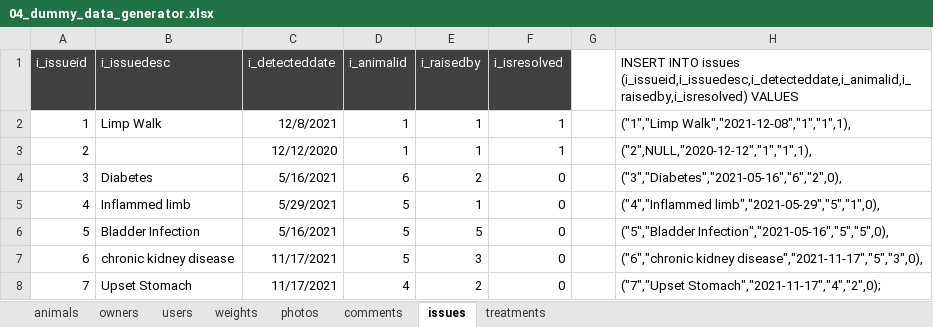
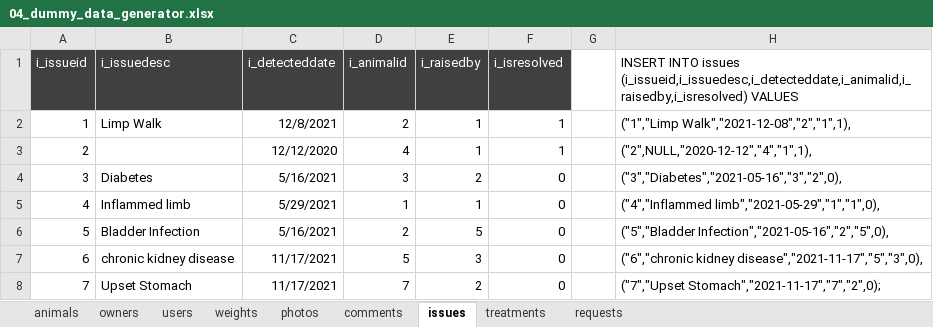
Before and after one commit to zbhavyai/veterinary-clinic, an Excel workbook: sql/04_dummy_data_generator.xlsx, sheet issues, drawn as a sheet; values as stored, in another font and other column widths than the file's, no borders; the diff names each change by its address in the sheet, - before the commit and + after, or states it on an @@ line.

```diff
--- a/sql/04_dummy_data_generator.xlsx (sheet issues)
+++ b/sql/04_dummy_data_generator.xlsx (sheet issues)
+sheet tab: requests
-D2 (i_animalid): 1
+D2 (i_animalid): 2
-H2: ("1","Limp Walk","2021-12-08","1","1",1),
+H2: ("1","Limp Walk","2021-12-08","2","1",1),
-D3 (i_animalid): 1
+D3 (i_animalid): 4
-H3: ("2",NULL,"2020-12-12","1","1",1),
+H3: ("2",NULL,"2020-12-12","4","1",1),
-D4 (i_animalid): 6
+D4 (i_animalid): 3
-H4: ("3","Diabetes","2021-05-16","6","2",0),
+H4: ("3","Diabetes","2021-05-16","3","2",0),
-D5 (i_animalid): 5
+D5 (i_animalid): 1
-H5: ("4","Inflammed limb","2021-05-29","5","1",0),
+H5: ("4","Inflammed limb","2021-05-29","1","1",0),
-D6 (i_animalid): 5
+D6 (i_animalid): 2
-H6: ("5","Bladder Infection","2021-05-16","5","5",0),
+H6: ("5","Bladder Infection","2021-05-16","2","5",0),
-D8 (i_animalid): 4
+D8 (i_animalid): 7
-H8: ("7","Upset Stomach","2021-11-17","4","2",0);
+H8: ("7","Upset Stomach","2021-11-17","7","2",0);
```
Also changed, not shown: sheet animals, sheet weights, sheet comments, sheet photos, sheet treatments, sheet owners, 29 other files.
